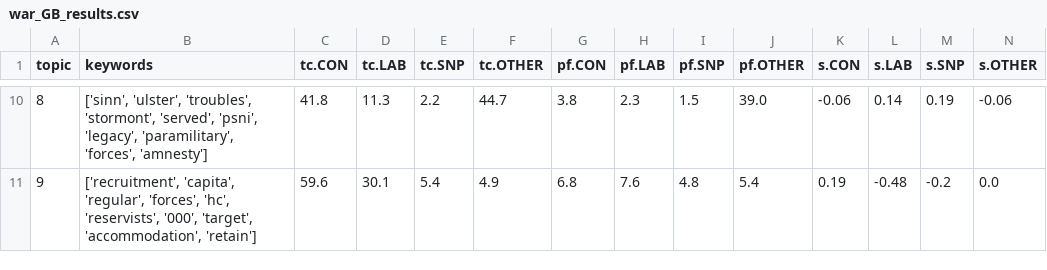
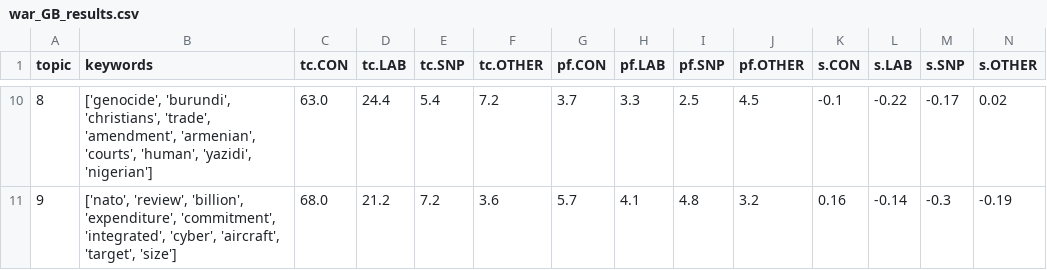
Before and after one commit to dhh23/parliament, a CSV file: thematic_differences/war_GB/war_GB_results.csv, drawn as a sheet; only a part is shown, gaps mark what is left out; the diff covers the shown part only.

```diff
--- a/thematic_differences/war_GB/war_GB_results.csv
+++ b/thematic_differences/war_GB/war_GB_results.csv
@@ -10,2 +10,2 @@ topic,keywords,tc.CON,tc.LAB,tc.SNP,tc.OTHER,pf.CON,pf.LAB,pf.SNP,pf.OTHER,s.CON
-8,"['sinn', 'ulster', 'troubles', 'stormont', 'served', 'psni', 'legacy', 'paramilitary', 'forces', 'amnesty']",41.8,11.3,2.2,44.7,3.8,2.3,1.5,39.0,-0.06,0.14,0.19,-0.06
-9,"['recruitment', 'capita', 'regular', 'forces', 'hc', 'reservists', '000', 'target', 'accommodation', 'retain']",59.6,30.1,5.4,4.9,6.8,7.6,4.8,5.4,0.19,-0.48,-0.2,0.0
+8,"['genocide', 'burundi', 'christians', 'trade', 'amendment', 'armenian', 'courts', 'human', 'yazidi', 'nigerian']",63.0,24.4,5.4,7.2,3.7,3.3,2.5,4.5,-0.1,-0.22,-0.17,0.02
+9,"['nato', 'review', 'billion', 'expenditure', 'commitment', 'integrated', 'cyber', 'aircraft', 'target', 'size']",68.0,21.2,7.2,3.6,5.7,4.1,4.8,3.2,0.16,-0.14,-0.3,-0.19
```
Also changed, not shown: 102 edited cells elsewhere in this file, thematic_differences/eu_GB/eu_GB_results.csv, thematic_differences/healthcare_GB/healthcare_GB_results.csv, 11 other files.
